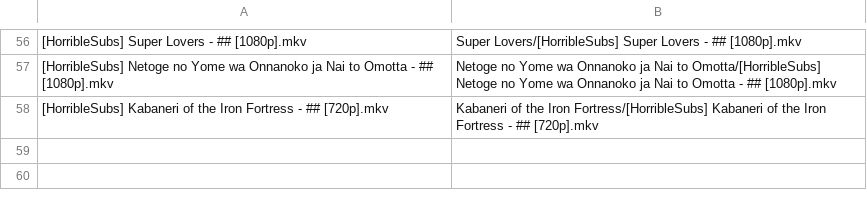
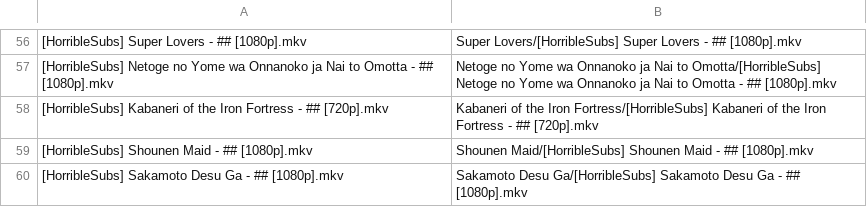
Before and after one commit to SlyBlueFox/tardis, a CSV file: animelist.csv, drawn as a sheet; only a part is shown, gaps mark what is left out; the diff names each change by its address in the sheet, - before the commit and + after, or states it on an @@ line.

Commit message:
added Shounen Maid and Sakamoto

```diff
--- a/animelist.csv
+++ b/animelist.csv
+row 59: [HorribleSubs] Shounen Maid - ## [1080p].mkv | Shounen Maid/[HorribleSubs] Shounen Maid - ## [1080p].mkv
+row 60: [HorribleSubs] Sakamoto Desu Ga - ## [1080p].mkv | Sakamoto Desu Ga/[HorribleSubs] Sakamoto Desu Ga - ## [1080p].mkv
```
